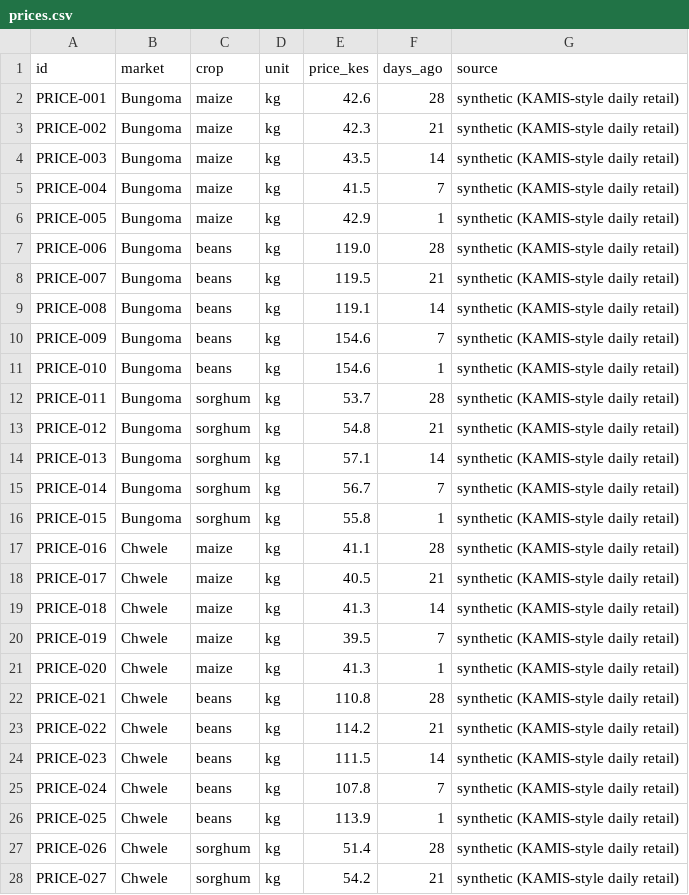
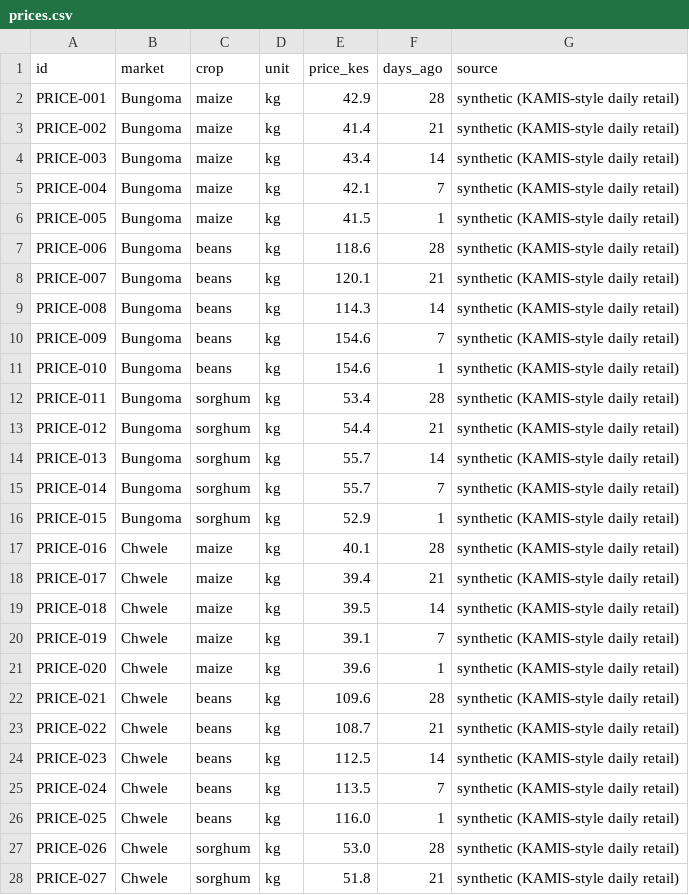
Before and after one commit to iochieng1/shamba-desk, a CSV file: data/prices.csv, drawn as a sheet; only a part is shown; the diff covers the shown part only.

```diff
--- a/data/prices.csv
+++ b/data/prices.csv
@@ -1,28 +1,28 @@
 id,market,crop,unit,price_kes,days_ago,source
-PRICE-001,Bungoma,maize,kg,42.6,28,synthetic (KAMIS-style daily retail)
-PRICE-002,Bungoma,maize,kg,42.3,21,synthetic (KAMIS-style daily retail)
-PRICE-003,Bungoma,maize,kg,43.5,14,synthetic (KAMIS-style daily retail)
-PRICE-004,Bungoma,maize,kg,41.5,7,synthetic (KAMIS-style daily retail)
-PRICE-005,Bungoma,maize,kg,42.9,1,synthetic (KAMIS-style daily retail)
-PRICE-006,Bungoma,beans,kg,119.0,28,synthetic (KAMIS-style daily retail)
-PRICE-007,Bungoma,beans,kg,119.5,21,synthetic (KAMIS-style daily retail)
-PRICE-008,Bungoma,beans,kg,119.1,14,synthetic (KAMIS-style daily retail)
+PRICE-001,Bungoma,maize,kg,42.9,28,synthetic (KAMIS-style daily retail)
+PRICE-002,Bungoma,maize,kg,41.4,21,synthetic (KAMIS-style daily retail)
+PRICE-003,Bungoma,maize,kg,43.4,14,synthetic (KAMIS-style daily retail)
+PRICE-004,Bungoma,maize,kg,42.1,7,synthetic (KAMIS-style daily retail)
+PRICE-005,Bungoma,maize,kg,41.5,1,synthetic (KAMIS-style daily retail)
+PRICE-006,Bungoma,beans,kg,118.6,28,synthetic (KAMIS-style daily retail)
+PRICE-007,Bungoma,beans,kg,120.1,21,synthetic (KAMIS-style daily retail)
+PRICE-008,Bungoma,beans,kg,114.3,14,synthetic (KAMIS-style daily retail)
 PRICE-009,Bungoma,beans,kg,154.6,7,synthetic (KAMIS-style daily retail)
 PRICE-010,Bungoma,beans,kg,154.6,1,synthetic (KAMIS-style daily retail)
-PRICE-011,Bungoma,sorghum,kg,53.7,28,synthetic (KAMIS-style daily retail)
-PRICE-012,Bungoma,sorghum,kg,54.8,21,synthetic (KAMIS-style daily retail)
-PRICE-013,Bungoma,sorghum,kg,57.1,14,synthetic (KAMIS-style daily retail)
-PRICE-014,Bungoma,sorghum,kg,56.7,7,synthetic (KAMIS-style daily retail)
-PRICE-015,Bungoma,sorghum,kg,55.8,1,synthetic (KAMIS-style daily retail)
-PRICE-016,Chwele,maize,kg,41.1,28,synthetic (KAMIS-style daily retail)
-PRICE-017,Chwele,maize,kg,40.5,21,synthetic (KAMIS-style daily retail)
-PRICE-018,Chwele,maize,kg,41.3,14,synthetic (KAMIS-style daily retail)
-PRICE-019,Chwele,maize,kg,39.5,7,synthetic (KAMIS-style daily retail)
-PRICE-020,Chwele,maize,kg,41.3,1,synthetic (KAMIS-style daily retail)
-PRICE-021,Chwele,beans,kg,110.8,28,synthetic (KAMIS-style daily retail)
-PRICE-022,Chwele,beans,kg,114.2,21,synthetic (KAMIS-style daily retail)
-PRICE-023,Chwele,beans,kg,111.5,14,synthetic (KAMIS-style daily retail)
-PRICE-024,Chwele,beans,kg,107.8,7,synthetic (KAMIS-style daily retail)
-PRICE-025,Chwele,beans,kg,113.9,1,synthetic (KAMIS-style daily retail)
-PRICE-026,Chwele,sorghum,kg,51.4,28,synthetic (KAMIS-style daily retail)
-PRICE-027,Chwele,sorghum,kg,54.2,21,synthetic (KAMIS-style daily retail)
+PRICE-011,Bungoma,sorghum,kg,53.4,28,synthetic (KAMIS-style daily retail)
+PRICE-012,Bungoma,sorghum,kg,54.4,21,synthetic (KAMIS-style daily retail)
+PRICE-013,Bungoma,sorghum,kg,55.7,14,synthetic (KAMIS-style daily retail)
+PRICE-014,Bungoma,sorghum,kg,55.7,7,synthetic (KAMIS-style daily retail)
+PRICE-015,Bungoma,sorghum,kg,52.9,1,synthetic (KAMIS-style daily retail)
+PRICE-016,Chwele,maize,kg,40.1,28,synthetic (KAMIS-style daily retail)
+PRICE-017,Chwele,maize,kg,39.4,21,synthetic (KAMIS-style daily retail)
+PRICE-018,Chwele,maize,kg,39.5,14,synthetic (KAMIS-style daily retail)
+PRICE-019,Chwele,maize,kg,39.1,7,synthetic (KAMIS-style daily retail)
+PRICE-020,Chwele,maize,kg,39.6,1,synthetic (KAMIS-style daily retail)
+PRICE-021,Chwele,beans,kg,109.6,28,synthetic (KAMIS-style daily retail)
+PRICE-022,Chwele,beans,kg,108.7,21,synthetic (KAMIS-style daily retail)
+PRICE-023,Chwele,beans,kg,112.5,14,synthetic (KAMIS-style daily retail)
+PRICE-024,Chwele,beans,kg,113.5,7,synthetic (KAMIS-style daily retail)
+PRICE-025,Chwele,beans,kg,116.0,1,synthetic (KAMIS-style daily retail)
+PRICE-026,Chwele,sorghum,kg,53.0,28,synthetic (KAMIS-style daily retail)
+PRICE-027,Chwele,sorghum,kg,51.8,21,synthetic (KAMIS-style daily retail)
```
Also changed, not shown: 3 edited cells elsewhere in this file, data/households.csv, data/plots.csv, 4 other files.
